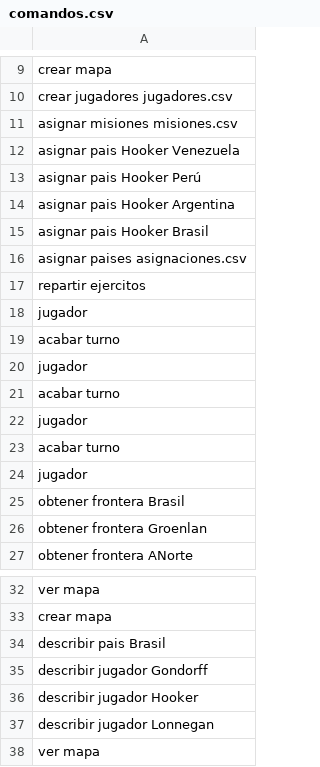
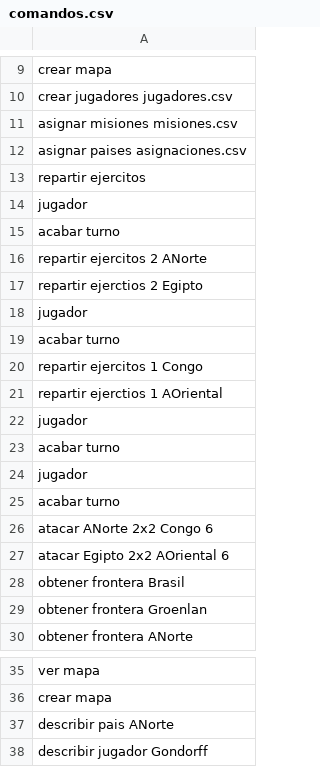
Before and after one commit to miguel-mendez-martinez/Risk2020, a CSV file: comandos.csv, drawn as a sheet; only a part is shown, gaps mark what is left out; the shorter side is filled out with more unchanged rows.

```diff
--- a/comandos.csv
+++ b/comandos.csv
@@ -11,6 +11,2 @@ crear jugadores jugadores.csv
 asignar misiones misiones.csv
-asignar pais Hooker Venezuela
-asignar pais Hooker Perú
-asignar pais Hooker Argentina
-asignar pais Hooker Brasil
 asignar paises asignaciones.csv
@@ -19,2 +15,8 @@ jugador
 acabar turno
+repartir ejercitos 2 ANorte
+repartir ejerctios 2 Egipto
+jugador
+acabar turno
+repartir ejercitos 1 Congo
+repartir ejerctios 1 AOriental
 jugador
@@ -23,3 +25,4 @@ jugador
 acabar turno
-jugador
+atacar ANorte 2x2 Congo 6
+atacar Egipto 2x2 AOriental 6
 obtener frontera Brasil
@@ -33,3 +36,3 @@ ver mapa
 crear mapa
-describir pais Brasil
+describir pais ANorte
 describir jugador Gondorff
```
Also changed, not shown: 4 other files.
